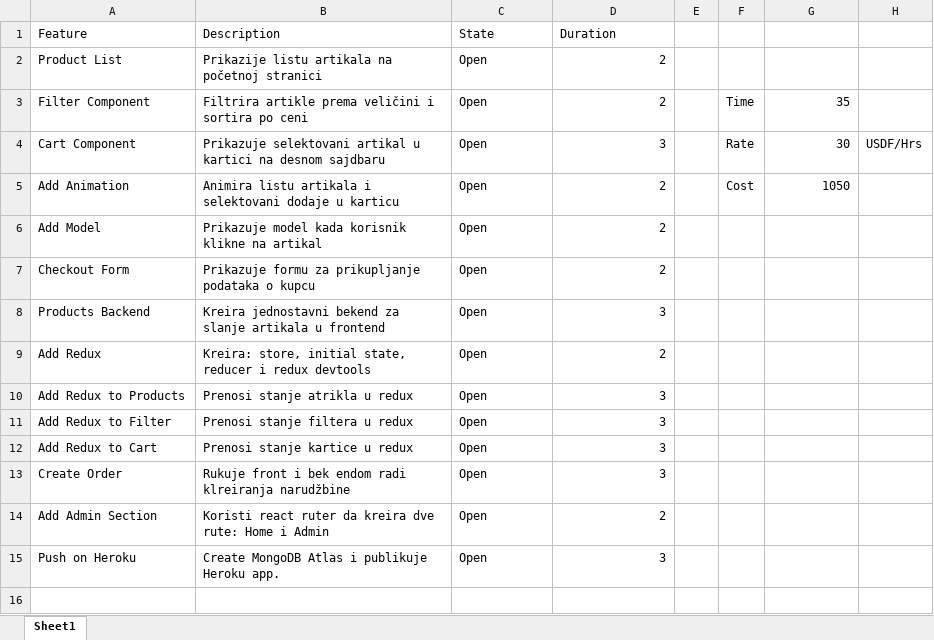
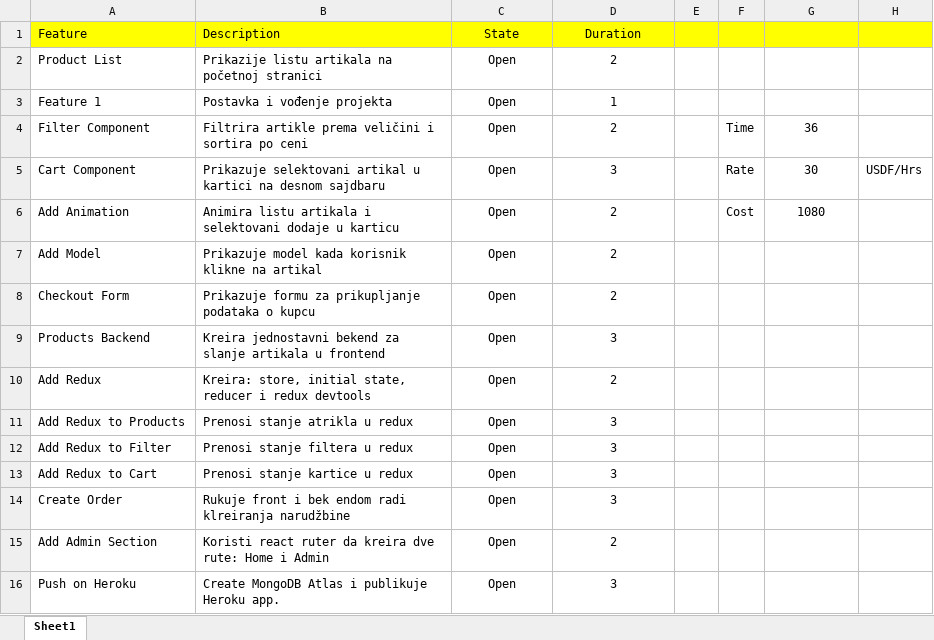
Before and after one commit to mocas947/react-shopping-cart, an Excel workbook: RSC_project_chart.xlsx, sheet Sheet1, drawn as a sheet; values as stored, in another font and other column widths than the file's, no borders; addresses are those after the commit; the diff names each change by its address in the sheet, - before the commit and + after, or states it on an @@ line.

Commit message:
feature 1

```diff
--- a/RSC_project_chart.xlsx (sheet Sheet1)
+++ b/RSC_project_chart.xlsx (sheet Sheet1)
-A1:H1 fill: none
+A1:H1 fill: #FFFF00
-C1:D1 alignment: left
+C1:D1 alignment: center
-C2 alignment: left
+C2 alignment: center
-D2 alignment: right
+D2 alignment: center
+row 3: Feature 1 | Postavka i vođenje projekta | Open | 1
-C4:C16 alignment: left
+C4:C16 alignment: center
-D4:D16 alignment: right
+D4:D16 alignment: center
-G4: 35
+G4: 36
-G4:G6 alignment: right
+G4:G6 alignment: center
-G6: 1050
+G6: 1080
```
